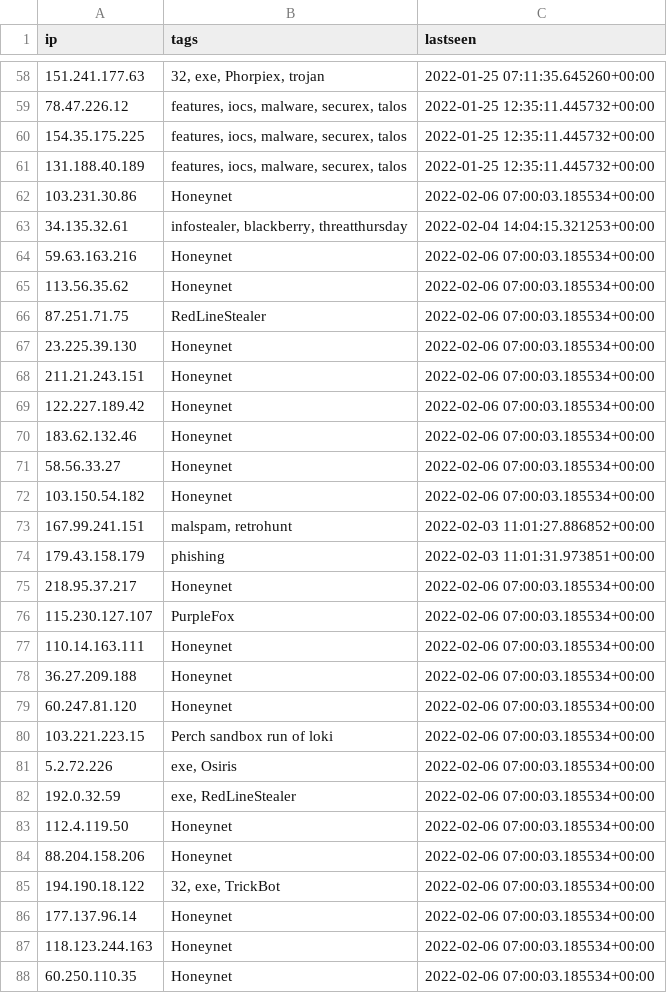
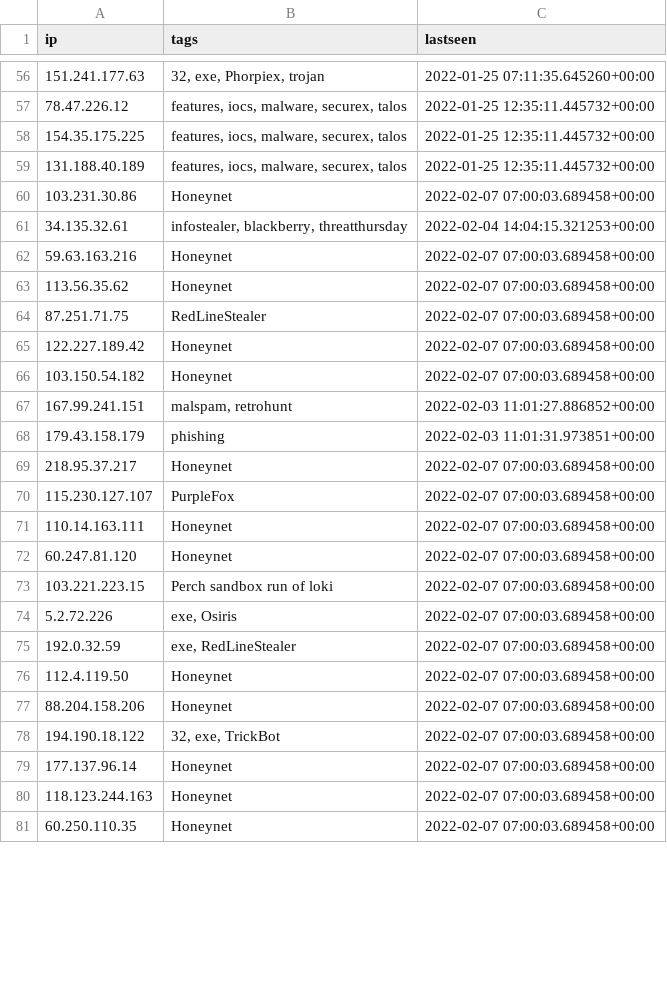
Before and after one commit to ConnectWise-Software/ConnectWise-CRU, a CSV file: ips.csv, drawn as a sheet; only a part is shown, gaps mark what is left out; the diff covers the shown part only.

```diff
--- a/ips.csv
+++ b/ips.csv
@@ -61,28 +59,23 @@
 "131.188.40.189","features, iocs, malware, securex, talos","2022-01-25 12:35:11.445732+00:00"
-"103.231.30.86","Honeynet","2022-02-06 07:00:03.185534+00:00"
+"103.231.30.86","Honeynet","2022-02-07 07:00:03.689458+00:00"
 "34.135.32.61","infostealer, blackberry, threatthursday","2022-02-04 14:04:15.321253+00:00"
-"59.63.163.216","Honeynet","2022-02-06 07:00:03.185534+00:00"
-"113.56.35.62","Honeynet","2022-02-06 07:00:03.185534+00:00"
-"87.251.71.75","RedLineStealer","2022-02-06 07:00:03.185534+00:00"
-"23.225.39.130","Honeynet","2022-02-06 07:00:03.185534+00:00"
-"211.21.243.151","Honeynet","2022-02-06 07:00:03.185534+00:00"
-"122.227.189.42","Honeynet","2022-02-06 07:00:03.185534+00:00"
-"183.62.132.46","Honeynet","2022-02-06 07:00:03.185534+00:00"
-"58.56.33.27","Honeynet","2022-02-06 07:00:03.185534+00:00"
-"103.150.54.182","Honeynet","2022-02-06 07:00:03.185534+00:00"
+"59.63.163.216","Honeynet","2022-02-07 07:00:03.689458+00:00"
+"113.56.35.62","Honeynet","2022-02-07 07:00:03.689458+00:00"
+"87.251.71.75","RedLineStealer","2022-02-07 07:00:03.689458+00:00"
+"122.227.189.42","Honeynet","2022-02-07 07:00:03.689458+00:00"
+"103.150.54.182","Honeynet","2022-02-07 07:00:03.689458+00:00"
 "167.99.241.151","malspam, retrohunt","2022-02-03 11:01:27.886852+00:00"
 "179.43.158.179","phishing","2022-02-03 11:01:31.973851+00:00"
-"218.95.37.217","Honeynet","2022-02-06 07:00:03.185534+00:00"
-"115.230.127.107","PurpleFox","2022-02-06 07:00:03.185534+00:00"
-"110.14.163.111","Honeynet","2022-02-06 07:00:03.185534+00:00"
-"36.27.209.188","Honeynet","2022-02-06 07:00:03.185534+00:00"
-"60.247.81.120","Honeynet","2022-02-06 07:00:03.185534+00:00"
-"103.221.223.15","Perch sandbox run of loki","2022-02-06 07:00:03.185534+00:00"
-"5.2.72.226","exe, Osiris","2022-02-06 07:00:03.185534+00:00"
-"192.0.32.59","exe, RedLineStealer","2022-02-06 07:00:03.185534+00:00"
-"112.4.119.50","Honeynet","2022-02-06 07:00:03.185534+00:00"
-"88.204.158.206","Honeynet","2022-02-06 07:00:03.185534+00:00"
-"194.190.18.122","32, exe, TrickBot","2022-02-06 07:00:03.185534+00:00"
-"177.137.96.14","Honeynet","2022-02-06 07:00:03.185534+00:00"
-"118.123.244.163","Honeynet","2022-02-06 07:00:03.185534+00:00"
-"60.250.110.35","Honeynet","2022-02-06 07:00:03.185534+00:00"
+"218.95.37.217","Honeynet","2022-02-07 07:00:03.689458+00:00"
+"115.230.127.107","PurpleFox","2022-02-07 07:00:03.689458+00:00"
+"110.14.163.111","Honeynet","2022-02-07 07:00:03.689458+00:00"
+"60.247.81.120","Honeynet","2022-02-07 07:00:03.689458+00:00"
+"103.221.223.15","Perch sandbox run of loki","2022-02-07 07:00:03.689458+00:00"
+"5.2.72.226","exe, Osiris","2022-02-07 07:00:03.689458+00:00"
+"192.0.32.59","exe, RedLineStealer","2022-02-07 07:00:03.689458+00:00"
+"112.4.119.50","Honeynet","2022-02-07 07:00:03.689458+00:00"
+"88.204.158.206","Honeynet","2022-02-07 07:00:03.689458+00:00"
+"194.190.18.122","32, exe, TrickBot","2022-02-07 07:00:03.689458+00:00"
+"177.137.96.14","Honeynet","2022-02-07 07:00:03.689458+00:00"
+"118.123.244.163","Honeynet","2022-02-07 07:00:03.689458+00:00"
+"60.250.110.35","Honeynet","2022-02-07 07:00:03.689458+00:00"
```
Also changed, not shown: 10 added rows, 6 removed rows and 29 edited cells elsewhere in this file, domains.csv, 3 other files.
